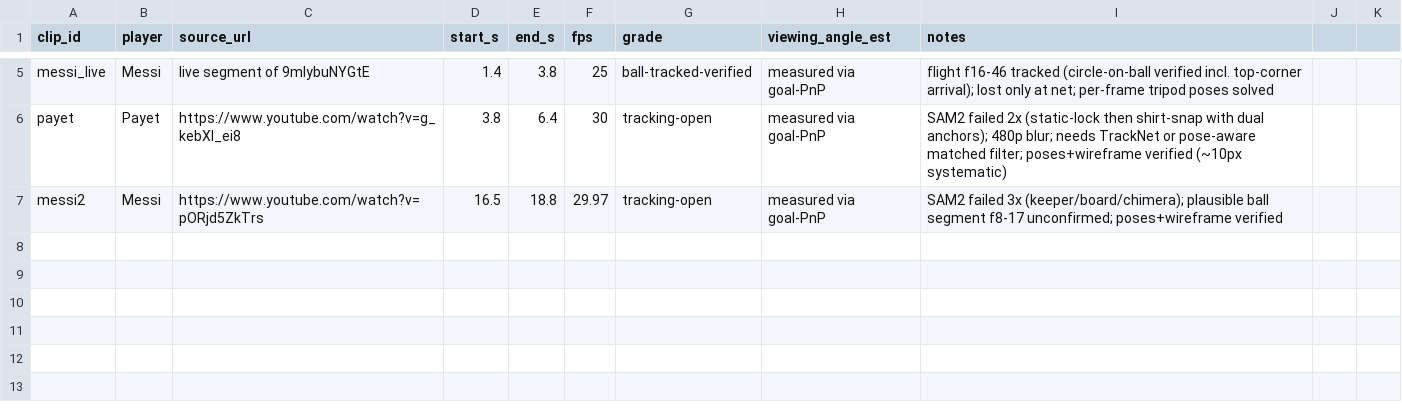
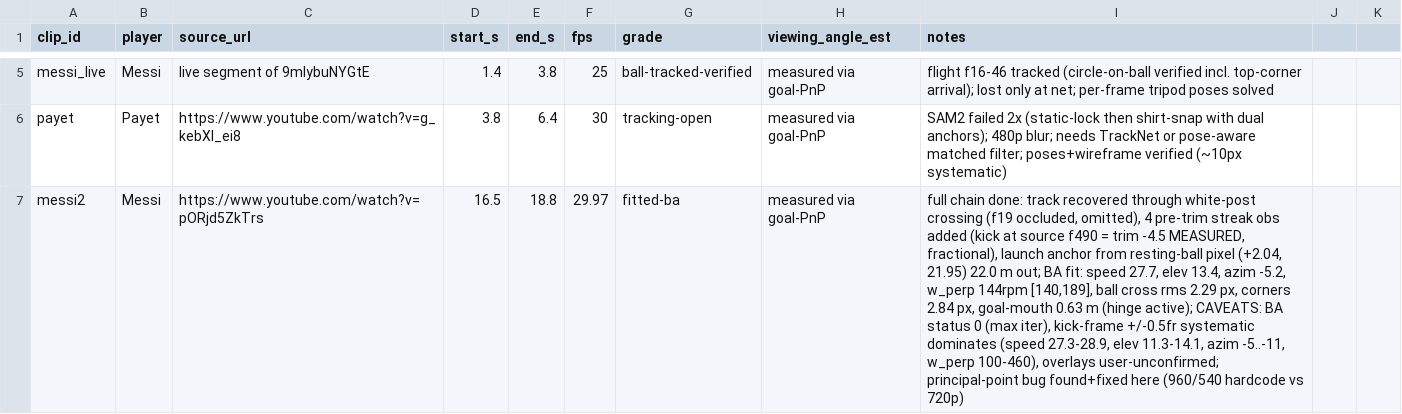
Before and after one commit to dmandalik/Football-Analyzer, a CSV file: data/clip_manifest.csv, drawn as a sheet; only a part is shown, gaps mark what is left out; the diff names each change by its address in the sheet, - before the commit and + after, or states it on an @@ line.

Commit message:
docs: messi2 fitted-ba state, kick-frame and principal-point rulings

```diff
--- a/data/clip_manifest.csv
+++ b/data/clip_manifest.csv
-G7 (grade): tracking-open
+G7 (grade): fitted-ba
-I7 (notes): SAM2 failed 3x (keeper/board/chimera); plausible ball segment f8-17 unconfirmed; poses+wireframe verified
+I7 (notes): full chain done: track recovered through white-post crossing (f19 occluded, omitted), 4 pre-trim streak obs added (kick at source f490 = trim -4.5 MEASURED, fractional), launch anchor from resting-ball pixel (+2.04, 21.95) 22.0 m out; BA fit: speed 27.7, elev 13.4, azim -5.2, w_perp 144rpm [140,189], ball cross rms 2.29 px, corners 2.84 px, goal-mouth 0.63 m (hinge active); CAVEATS: BA status 0 (max iter), kick-frame +/-0.5fr systematic dominates (speed 27.3-28.9, elev 11.3-14.1, azim -5..-11, w_perp 100-460), overlays user-unconfirmed; principal-point bug found+fixed here (960/540 hardcode vs 720p)
```
Also changed, not shown: 1 other file.
